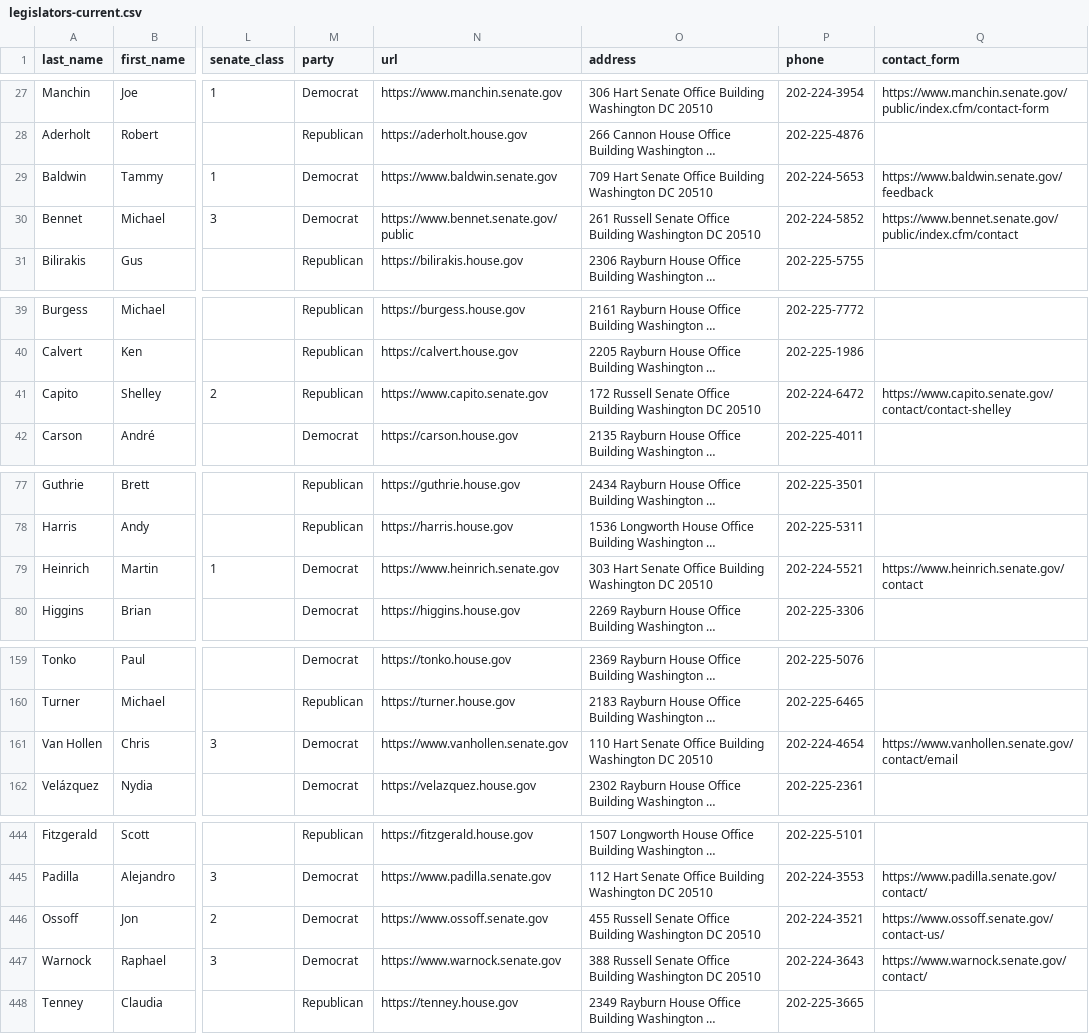
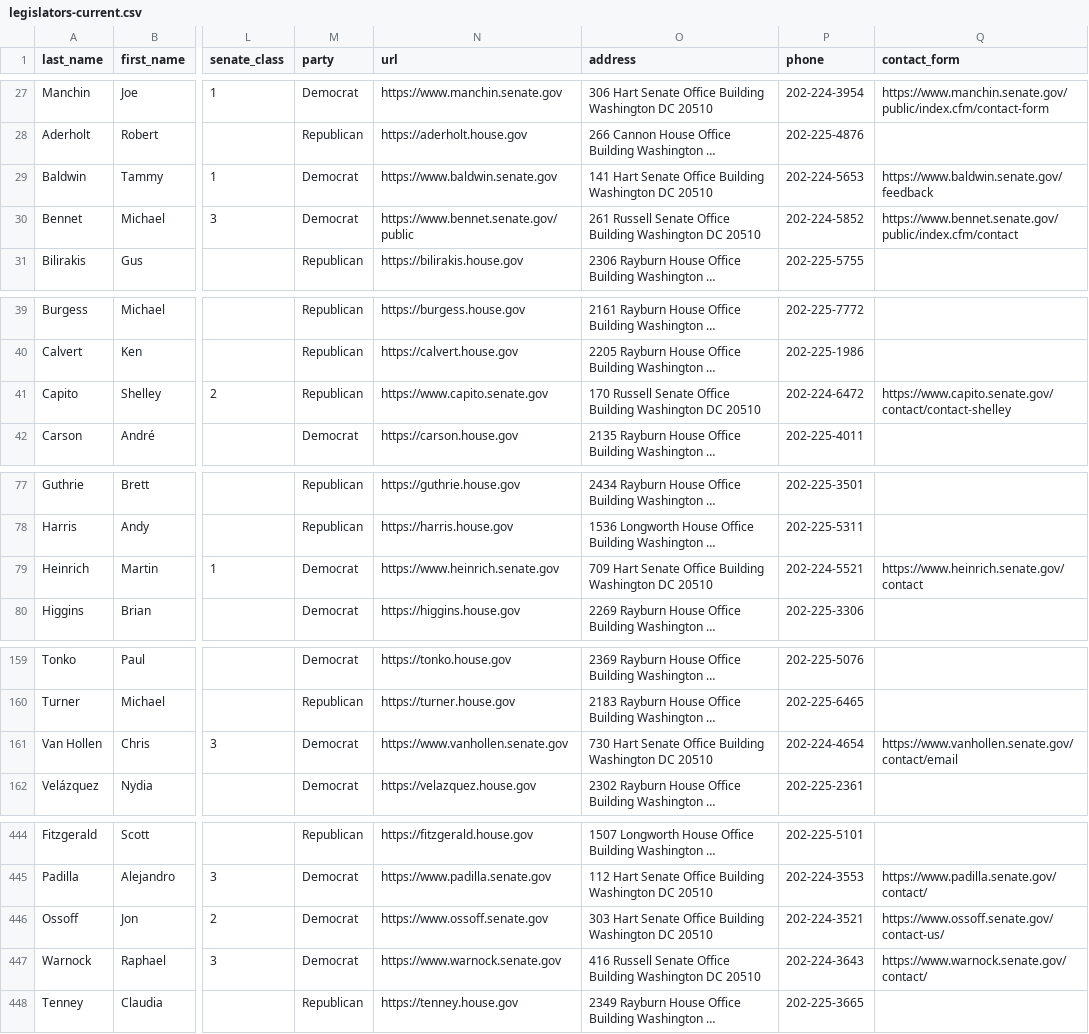
Before and after one commit to unitedstates/congress-legislators, a CSV file: legislators-current.csv, drawn as a sheet; only a part is shown, gaps mark what is left out; long unchanged cells end in …; the diff covers the shown part only; the diff names each change by its address in the sheet, - before the commit and + after, or states it on an @@ line.

```diff
--- a/legislators-current.csv
+++ b/legislators-current.csv
-O29 (address): 709 Hart Senate…
+O29 (address): 141 Hart Senate…
-O41 (address): 172 Russell Senate…
+O41 (address): 170 Russell Senate…
-O79 (address): 303 Hart Senate…
+O79 (address): 709 Hart Senate…
-O161 (address): 110 Hart Senate…
+O161 (address): 730 Hart Senate…
-O446 (address): 455 Russell Senate Office…
+O446 (address): 303 Hart Senate Office…
-O447 (address): 388 Russell Senate…
+O447 (address): 416 Russell Senate…
```
Also changed, not shown: 1 added row and 13 edited cells elsewhere in this file, 6 other files.
